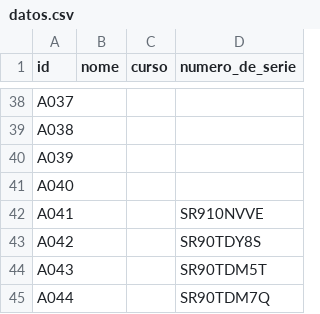
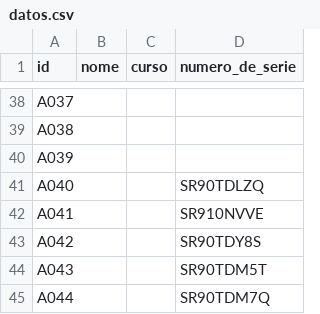
Before and after one commit to iesmarcocamballon/edixgal, a CSV file: datos.csv, drawn as a sheet; only a part is shown, gaps mark what is left out.

Commit message:
Actualizado A040

```diff
--- a/datos.csv
+++ b/datos.csv
@@ -40,3 +40,3 @@ A038,,,
 A039,,,
-A040,,,
+A040,,,SR90TDLZQ
 A041,,,SR910NVVE
```
